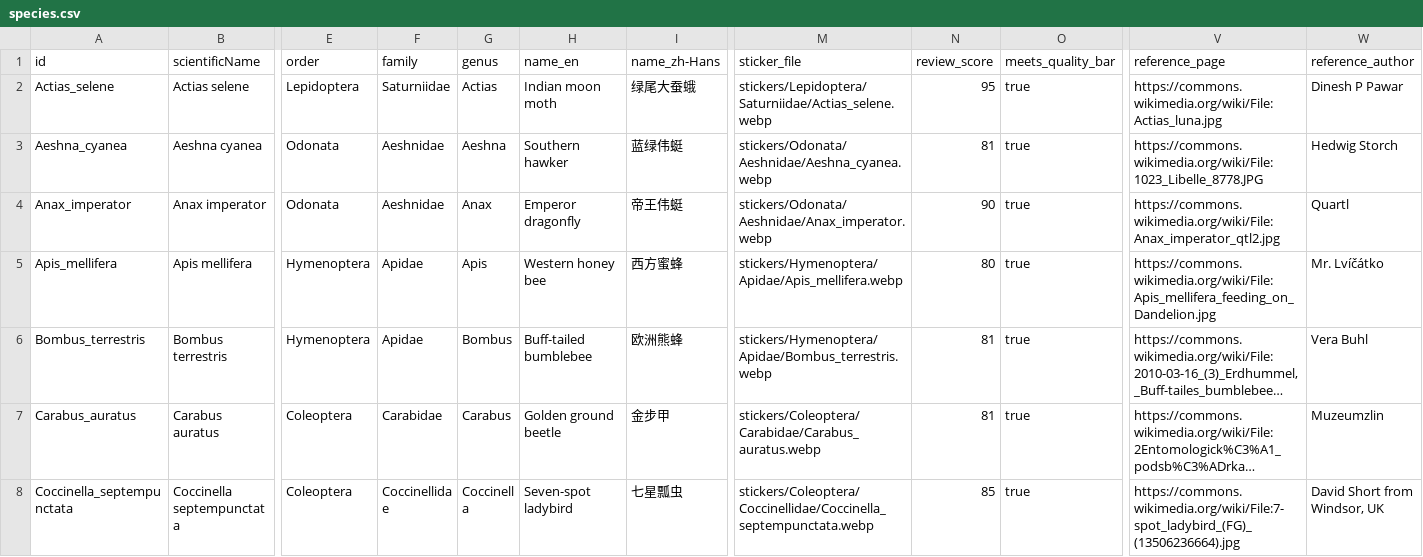
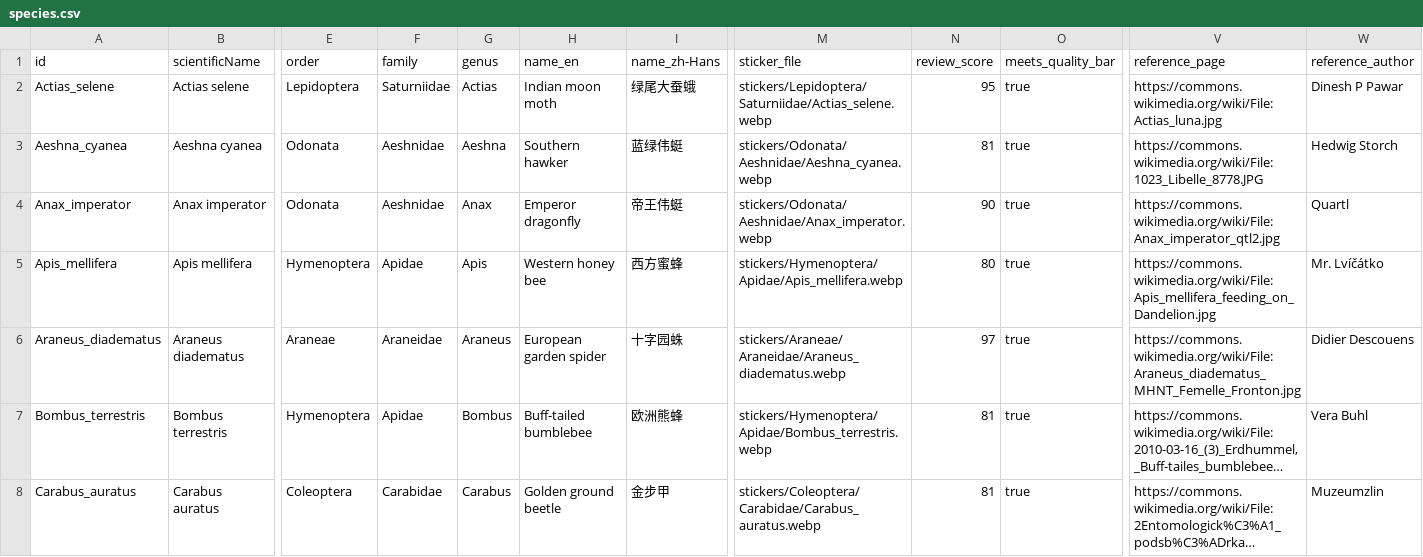
Before and after one commit to hunknownz/intoreal-insect-sticker, a CSV file: data/species.csv, drawn as a sheet; only a part is shown, gaps mark what is left out; the shorter side is filled out with more unchanged rows; long unchanged cells end in …; rows hold the shown columns only; the diff covers the shown part only; the diff names each change by its address in the sheet, - before the commit and + after, or states it on an @@ line.

```diff
--- a/data/species.csv
+++ b/data/species.csv
+row 6: Araneus_diadematus | Araneus diadematus | Araneae | Araneidae | Araneus | European garden spider | 十字园蛛 | stickers/Araneae/Araneidae/Araneus_diadematus.webp | 97 | true | https://commons.wikimedia.org/wiki/File:Araneus_diadematus_MHNT_Femelle_Fronton.jpg | Didier Descouens
```
Also changed, not shown: 2 added rows elsewhere in this file, data/names.csv, 16 other files.
